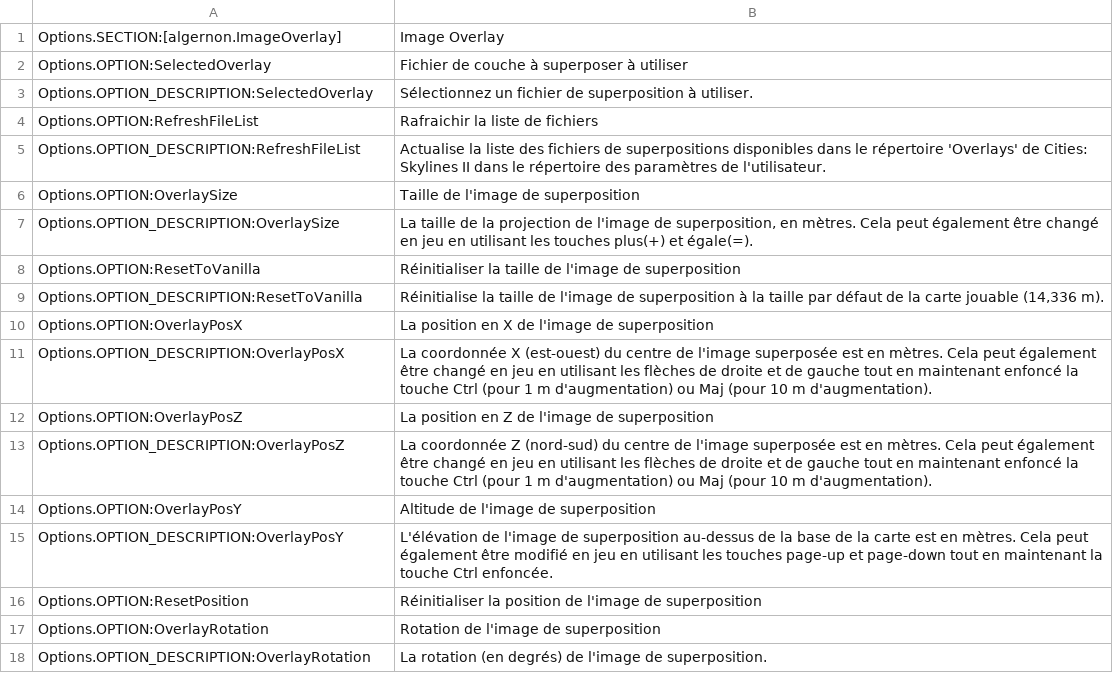
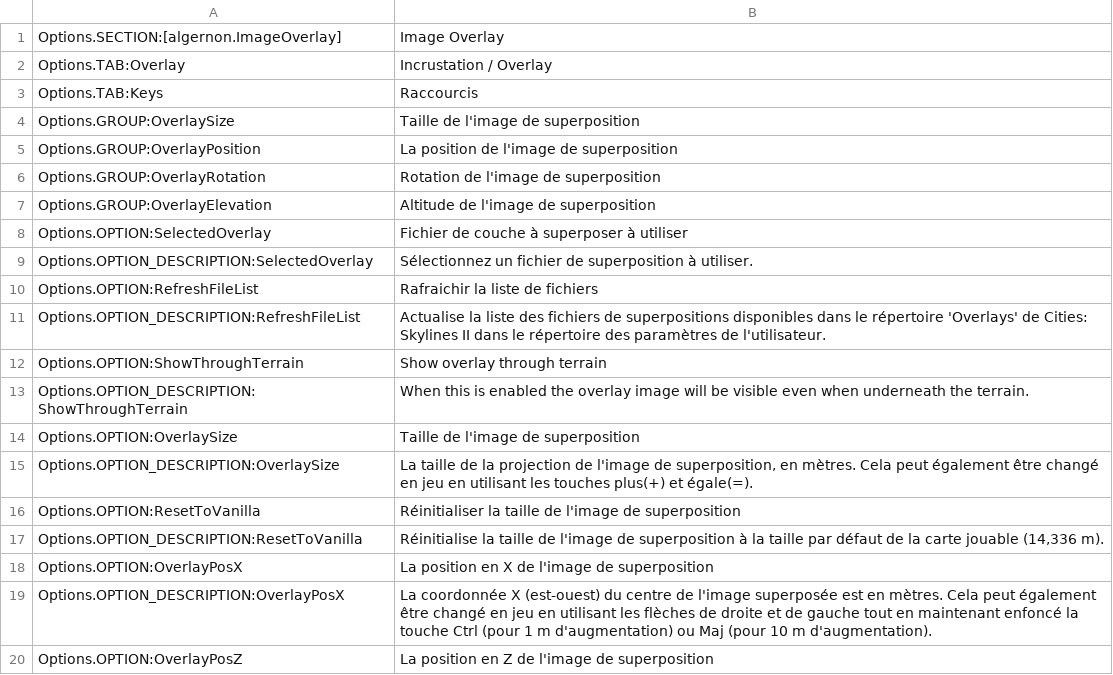
Before and after one commit to algernon-A/ImageOverlay, a CSV file: l10n/fr-FR.csv, drawn as a sheet; only a part is shown; the shorter side is filled out with more unchanged rows; the diff covers the shown part only.

```diff
--- a/l10n/fr-FR.csv
+++ b/l10n/fr-FR.csv
@@ -1,2 +1,8 @@
 "Options.SECTION:[algernon.ImageOverlay]"	"Image Overlay"
+"Options.TAB:Overlay"	"Incrustation / Overlay"
+"Options.TAB:Keys"	"Raccourcis"
+"Options.GROUP:OverlaySize"	"Taille de l'image de superposition"
+"Options.GROUP:OverlayPosition"	"La position de l'image de superposition"
+"Options.GROUP:OverlayRotation"	"Rotation de l'image de superposition"
+"Options.GROUP:OverlayElevation"	"Altitude de l'image de superposition"
 "Options.OPTION:SelectedOverlay"	"Fichier de couche à superposer à utiliser"
@@ -5,2 +11,4 @@
 "Options.OPTION_DESCRIPTION:RefreshFileList"	"Actualise la liste des fichiers de superpositions disponibles dans le répertoire 'Overlays' de Cities: Skylines II dans le répertoire des paramètres de l'utilisateur."
+"Options.OPTION:ShowThroughTerrain"	"Show overlay through terrain"
+"Options.OPTION_DESCRIPTION:ShowThroughTerrain"	"When this is enabled the overlay image will be visible even when underneath the terrain."
 "Options.OPTION:OverlaySize"	"Taille de l'image de superposition"
```
Also changed, not shown: 42 added rows elsewhere in this file, l10n/de-DE.csv, l10n/es-ES.csv, 9 other files.
